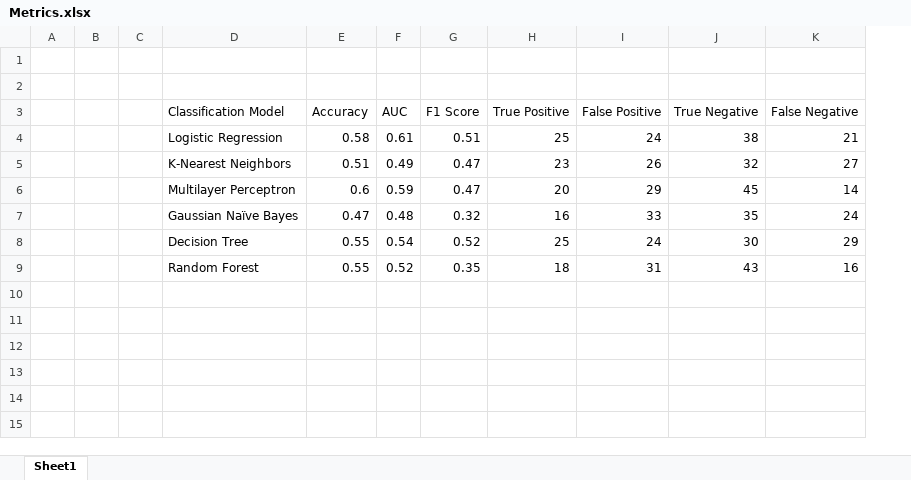
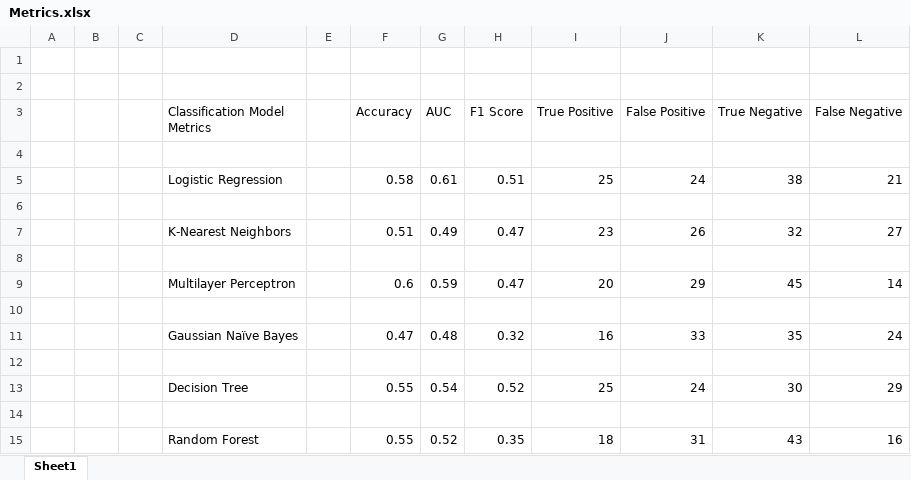
Before and after one commit to brainhack-school2020/tjays7_fmri, an Excel workbook: Presentation/images/Metrics.xlsx, sheet Sheet1, drawn as a sheet; values as stored, in another font and other column widths than the file's, no cell formats; charts and pictures and conditional formats not drawn; addresses are those after the commit; the diff names each change by its address in the sheet, - before the commit and + after, or states it on an @@ line.

Commit message:
Changed colors in metrics chart

```diff
--- a/Presentation/images/Metrics.xlsx (sheet Sheet1)
+++ b/Presentation/images/Metrics.xlsx (sheet Sheet1)
+column E, empty
-D3: Classification Model
+D3: Classification Model Metrics
+row 4: (empty)
+row 6: (empty)
+row 8: (empty)
+row 10: (empty)
+row 12: (empty)
+row 14: (empty)
```
Also changed, not shown: cell formats, charts or pictures.
